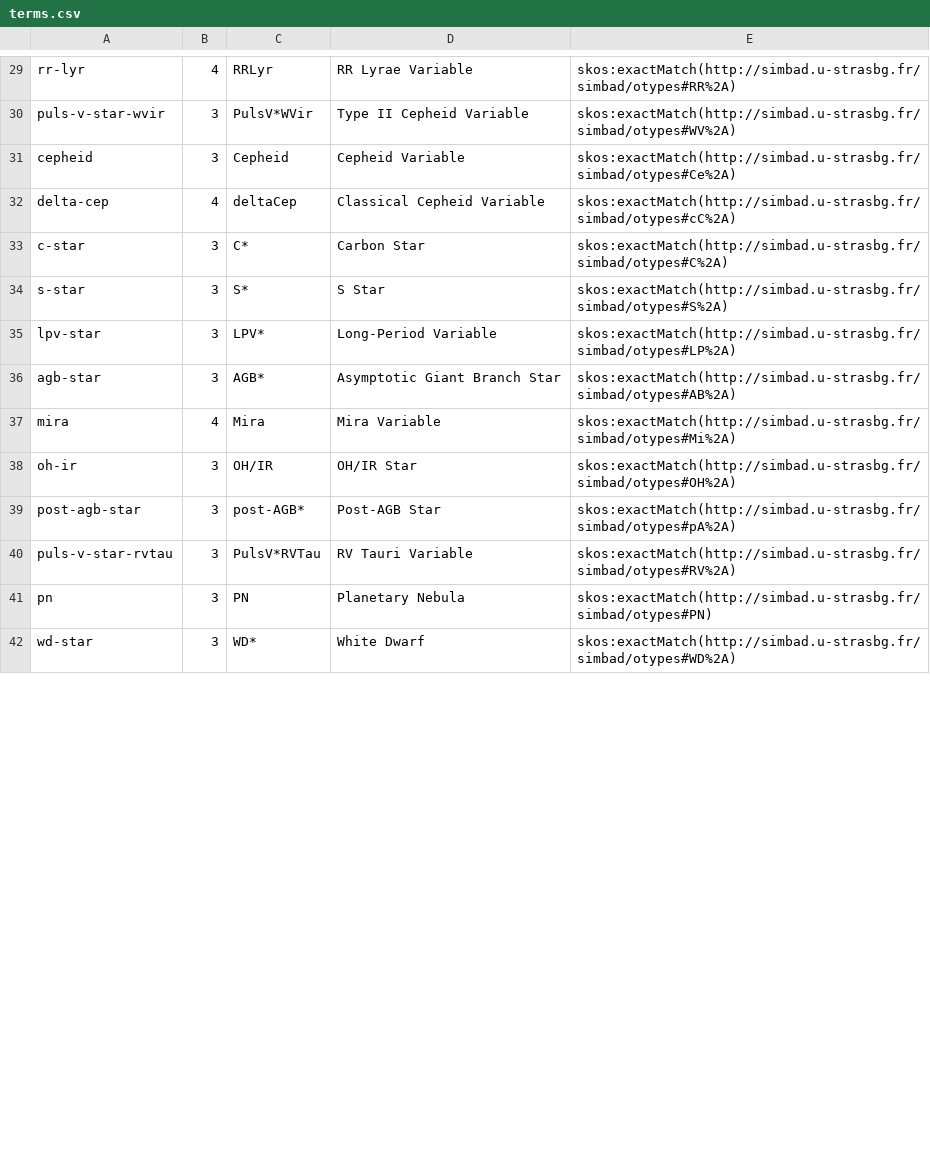
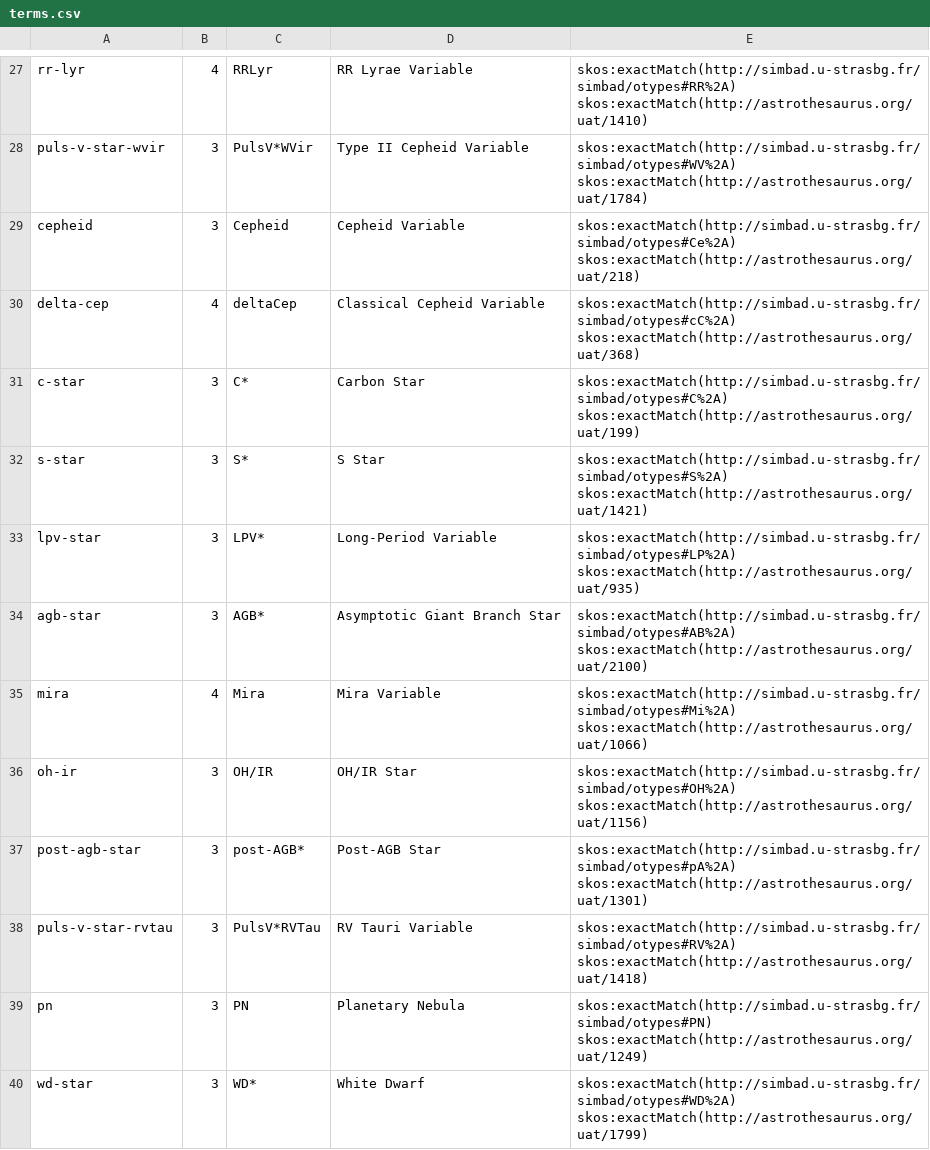
Before and after one commit to ivoa-std/Vocabularies, a CSV file: object-type/terms.csv, drawn as a sheet; only a part is shown, gaps mark what is left out; addresses are those after the commit; the diff covers the shown part only; the diff names each change by its address in the sheet, - before the commit and + after, or states it on an @@ line.

```diff
--- a/object-type/terms.csv
+++ b/object-type/terms.csv
-E27: skos:exactMatch(http://simbad.u-strasbg.fr/simbad/otypes#RR%2A)
+E27: skos:exactMatch(http://simbad.u-strasbg.fr/simbad/otypes#RR%2A) skos:exactMatch(http://astrothesaurus.org/uat/1410)
-E28: skos:exactMatch(http://simbad.u-strasbg.fr/simbad/otypes#WV%2A)
+E28: skos:exactMatch(http://simbad.u-strasbg.fr/simbad/otypes#WV%2A) skos:exactMatch(http://astrothesaurus.org/uat/1784)
-E29: skos:exactMatch(http://simbad.u-strasbg.fr/simbad/otypes#Ce%2A)
+E29: skos:exactMatch(http://simbad.u-strasbg.fr/simbad/otypes#Ce%2A) skos:exactMatch(http://astrothesaurus.org/uat/218)
-E30: skos:exactMatch(http://simbad.u-strasbg.fr/simbad/otypes#cC%2A)
+E30: skos:exactMatch(http://simbad.u-strasbg.fr/simbad/otypes#cC%2A) skos:exactMatch(http://astrothesaurus.org/uat/368)
-E31: skos:exactMatch(http://simbad.u-strasbg.fr/simbad/otypes#C%2A)
+E31: skos:exactMatch(http://simbad.u-strasbg.fr/simbad/otypes#C%2A) skos:exactMatch(http://astrothesaurus.org/uat/199)
-E32: skos:exactMatch(http://simbad.u-strasbg.fr/simbad/otypes#S%2A)
+E32: skos:exactMatch(http://simbad.u-strasbg.fr/simbad/otypes#S%2A) skos:exactMatch(http://astrothesaurus.org/uat/1421)
-E33: skos:exactMatch(http://simbad.u-strasbg.fr/simbad/otypes#LP%2A)
+E33: skos:exactMatch(http://simbad.u-strasbg.fr/simbad/otypes#LP%2A) skos:exactMatch(http://astrothesaurus.org/uat/935)
-E34: skos:exactMatch(http://simbad.u-strasbg.fr/simbad/otypes#AB%2A)
+E34: skos:exactMatch(http://simbad.u-strasbg.fr/simbad/otypes#AB%2A) skos:exactMatch(http://astrothesaurus.org/uat/2100)
-E35: skos:exactMatch(http://simbad.u-strasbg.fr/simbad/otypes#Mi%2A)
+E35: skos:exactMatch(http://simbad.u-strasbg.fr/simbad/otypes#Mi%2A) skos:exactMatch(http://astrothesaurus.org/uat/1066)
-E36: skos:exactMatch(http://simbad.u-strasbg.fr/simbad/otypes#OH%2A)
+E36: skos:exactMatch(http://simbad.u-strasbg.fr/simbad/otypes#OH%2A) skos:exactMatch(http://astrothesaurus.org/uat/1156)
-E37: skos:exactMatch(http://simbad.u-strasbg.fr/simbad/otypes#pA%2A)
+E37: skos:exactMatch(http://simbad.u-strasbg.fr/simbad/otypes#pA%2A) skos:exactMatch(http://astrothesaurus.org/uat/1301)
-E38: skos:exactMatch(http://simbad.u-strasbg.fr/simbad/otypes#RV%2A)
+E38: skos:exactMatch(http://simbad.u-strasbg.fr/simbad/otypes#RV%2A) skos:exactMatch(http://astrothesaurus.org/uat/1418)
-E39: skos:exactMatch(http://simbad.u-strasbg.fr/simbad/otypes#PN)
+E39: skos:exactMatch(http://simbad.u-strasbg.fr/simbad/otypes#PN) skos:exactMatch(http://astrothesaurus.org/uat/1249)
-E40: skos:exactMatch(http://simbad.u-strasbg.fr/simbad/otypes#WD%2A)
+E40: skos:exactMatch(http://simbad.u-strasbg.fr/simbad/otypes#WD%2A) skos:exactMatch(http://astrothesaurus.org/uat/1799)
```
Also changed, not shown: 9 removed rows and 114 edited cells elsewhere in this file, 4 other files.
